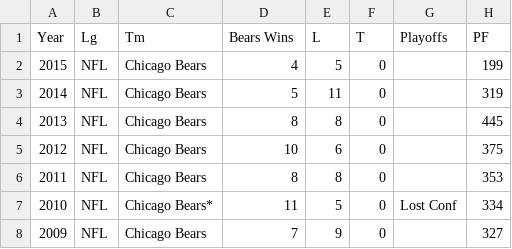
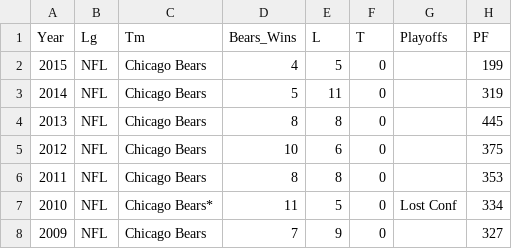
Before and after one commit to neurek88/Final-Project, a CSV file: data/bearsHistory.csv, drawn as a sheet; only a part is shown; the diff names each change by its address in the sheet, - before the commit and + after, or states it on an @@ line.

```diff
--- a/data/bearsHistory.csv
+++ b/data/bearsHistory.csv
-D1: Bears Wins
+D1: Bears_Wins
```
Also changed, not shown: data/bengals_history.csv, 2 other files.
